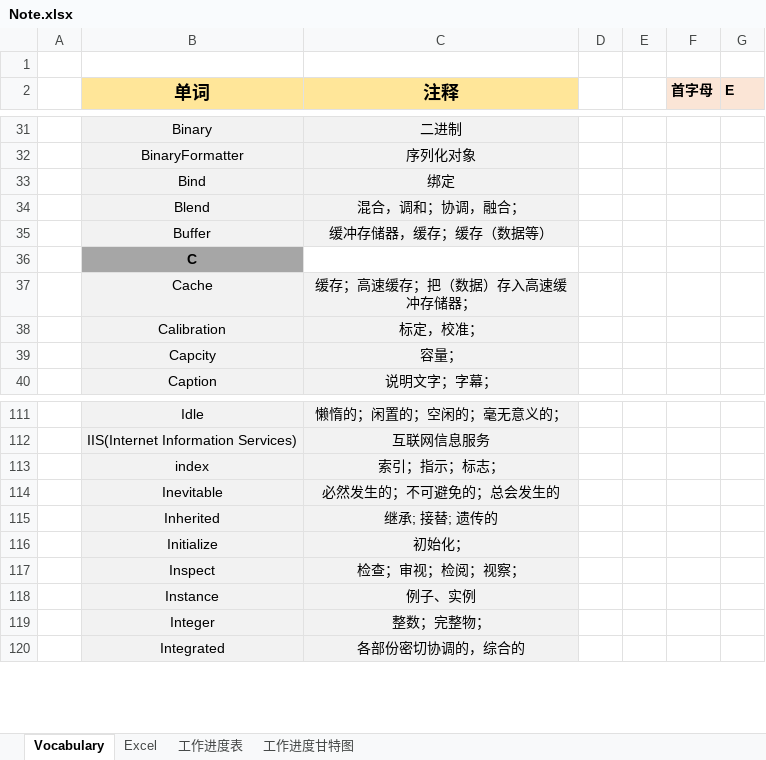
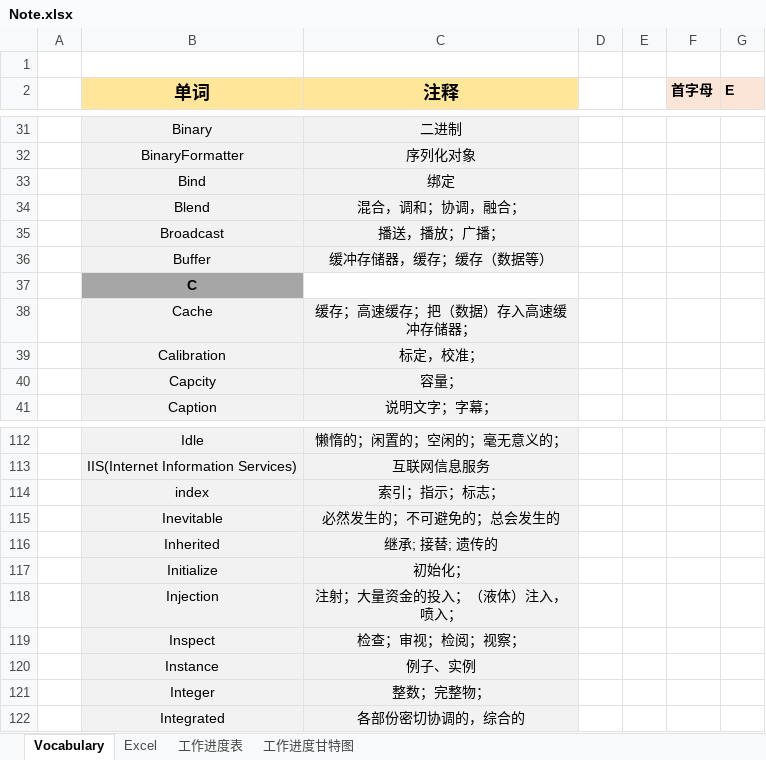
Before and after one commit to RichyStone/Document, an Excel workbook: 记事本/Note.xlsx, sheet Vocabulary, drawn as a sheet; only a part is shown, gaps mark what is left out; values as stored, in another font and other column widths than the file's, no borders; the diff names each change by its address in the sheet, - before the commit and + after, or states it on an @@ line.

```diff
--- a/记事本/Note.xlsx (sheet Vocabulary)
+++ b/记事本/Note.xlsx (sheet Vocabulary)
+row 35:  | Broadcast | 播送，播放；广播；
+row 118:  | Injection | 注射；大量资金的投入；（液体）注入，喷入；
```
Also changed, not shown: sheet 工作进度表, 21 other files.
